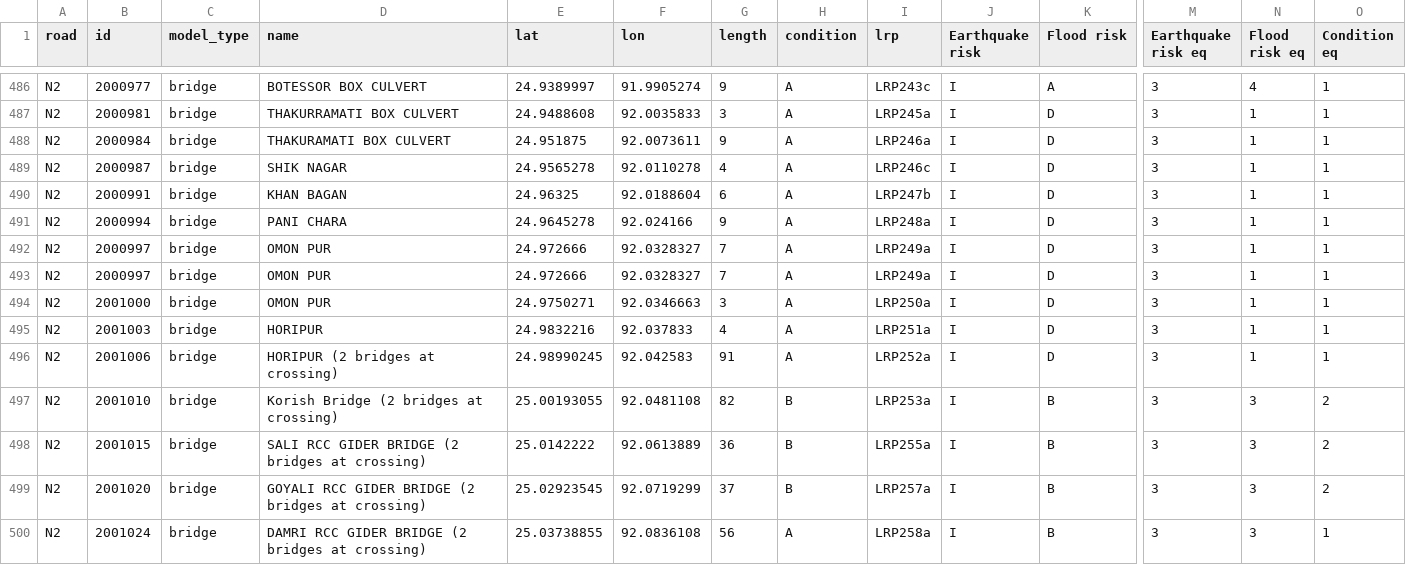
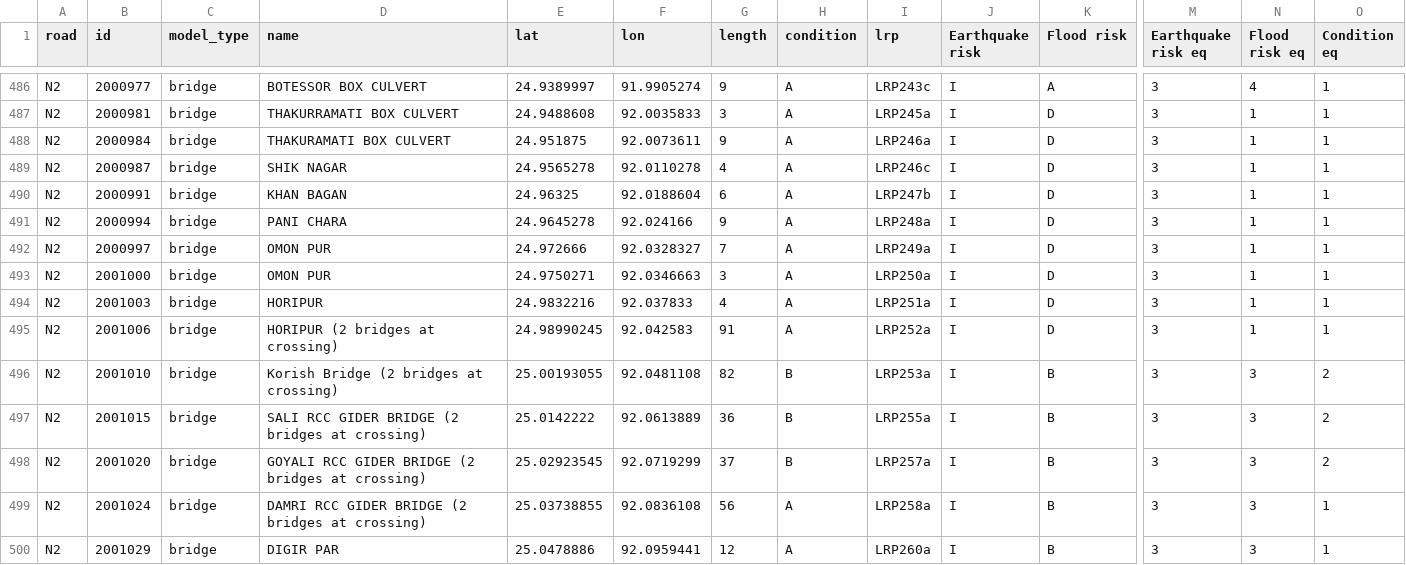
Before and after one commit to taufik-my/ASIM_Team14, a CSV file: EPA133a-G14-A4/data/vulnerability_index.csv, drawn as a sheet; only a part is shown, gaps mark what is left out; the shorter side is filled out with more unchanged rows; rows hold the shown columns only; the diff names each change by its address in the sheet, - before the commit and + after, or states it on an @@ line.

```diff
--- a/EPA133a-G14-A4/data/vulnerability_index.csv
+++ b/EPA133a-G14-A4/data/vulnerability_index.csv
-row 493: N2 | 2000997 | bridge | OMON PUR | 24.972666 | 92.0328327 | 7 | A | LRP249a | I | D | 3 | 1 | 1
```
Also changed, not shown: 7 other files.
